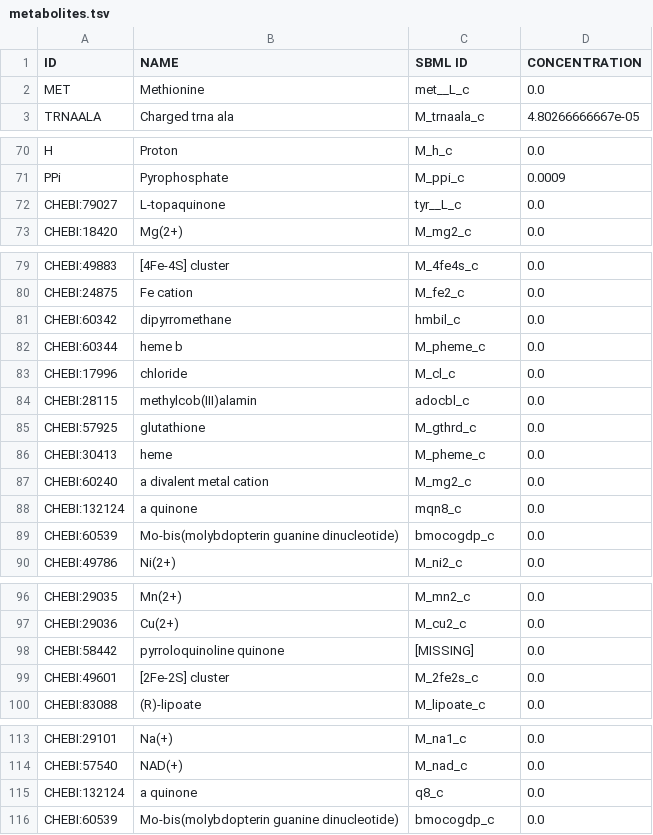
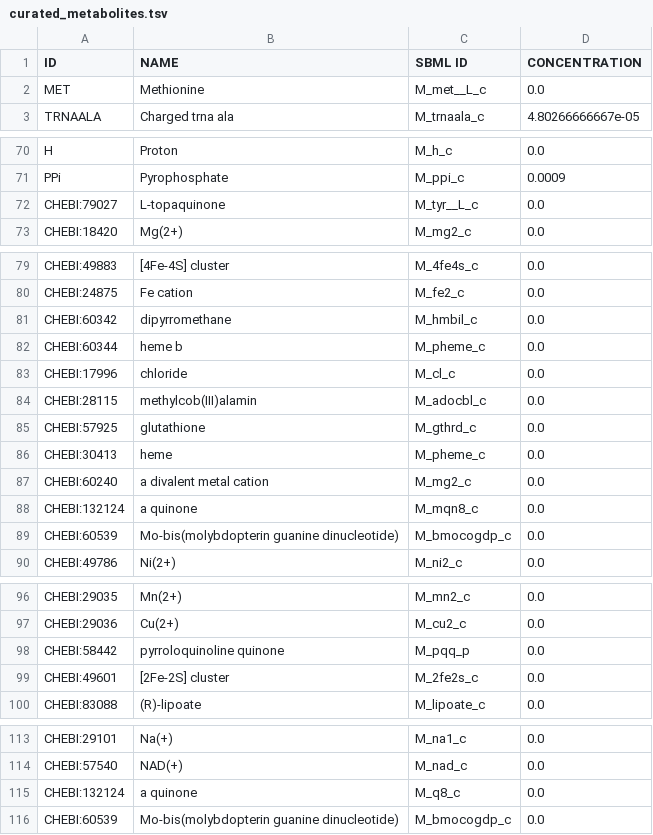
Before and after one commit to SysBioInra/Bacterial-RBA-models, a TSV file: Escherichia-coli-CO2-fixing/data/curated_metabolites.tsv (was Escherichia-coli-CO2-fixing/data/metabolites.tsv), drawn as a sheet; only a part is shown, gaps mark what is left out; the diff covers the shown part only.

Commit message:
Rename helper files to curated_*

```diff
--- a/Escherichia-coli-CO2-fixing/data/metabolites.tsv
+++ b/Escherichia-coli-CO2-fixing/data/curated_metabolites.tsv
@@ -1,3 +1,3 @@
 ID	NAME	SBML ID	CONCENTRATION
-MET	Methionine	met__L_c	0.0
+MET	Methionine	M_met__L_c	0.0
 TRNAALA	Charged trna ala	M_trnaala_c	4.80266666667e-05
@@ -71,3 +71,3 @@ H	Proton	M_h_c	0.0
 PPi	Pyrophosphate	M_ppi_c	0.0009
-CHEBI:79027	L-topaquinone	tyr__L_c	0.0
+CHEBI:79027	L-topaquinone	M_tyr__L_c	0.0
 CHEBI:18420	Mg(2+)	M_mg2_c	0.0
@@ -80,6 +80,6 @@ CHEBI:49883	[4Fe-4S] cluster	M_4fe4s_c	0.0
 CHEBI:24875	Fe cation	M_fe2_c	0.0
-CHEBI:60342	dipyrromethane	hmbil_c	0.0
+CHEBI:60342	dipyrromethane	M_hmbil_c	0.0
 CHEBI:60344	heme b	M_pheme_c	0.0
 CHEBI:17996	chloride	M_cl_c	0.0
-CHEBI:28115	methylcob(III)alamin	adocbl_c	0.0
+CHEBI:28115	methylcob(III)alamin	M_adocbl_c	0.0
 CHEBI:57925	glutathione	M_gthrd_c	0.0
@@ -87,4 +87,4 @@ CHEBI:30413	heme	M_pheme_c	0.0
 CHEBI:60240	a divalent metal cation	M_mg2_c	0.0
-CHEBI:132124	a quinone	mqn8_c	0.0
-CHEBI:60539	Mo-bis(molybdopterin guanine dinucleotide)	bmocogdp_c	0.0
+CHEBI:132124	a quinone	M_mqn8_c	0.0
+CHEBI:60539	Mo-bis(molybdopterin guanine dinucleotide)	M_bmocogdp_c	0.0
 CHEBI:49786	Ni(2+)	M_ni2_c	0.0
@@ -97,3 +97,3 @@ CHEBI:29035	Mn(2+)	M_mn2_c	0.0
 CHEBI:29036	Cu(2+)	M_cu2_c	0.0
-CHEBI:58442	pyrroloquinoline quinone	[MISSING]	0.0
+CHEBI:58442	pyrroloquinoline quinone	M_pqq_p	0.0
 CHEBI:49601	[2Fe-2S] cluster	M_2fe2s_c	0.0
@@ -114,3 +114,3 @@ CHEBI:29101	Na(+)	M_na1_c	0.0
 CHEBI:57540	NAD(+)	M_nad_c	0.0
-CHEBI:132124	a quinone	q8_c	0.0
-CHEBI:60539	Mo-bis(molybdopterin guanine dinucleotide)	bmocogdp_c	0.0
+CHEBI:132124	a quinone	M_q8_c	0.0
+CHEBI:60539	Mo-bis(molybdopterin guanine dinucleotide)	M_bmocogdp_c	0.0
```
Also changed, not shown: 1 edited cell elsewhere in this file, 10 other files.
